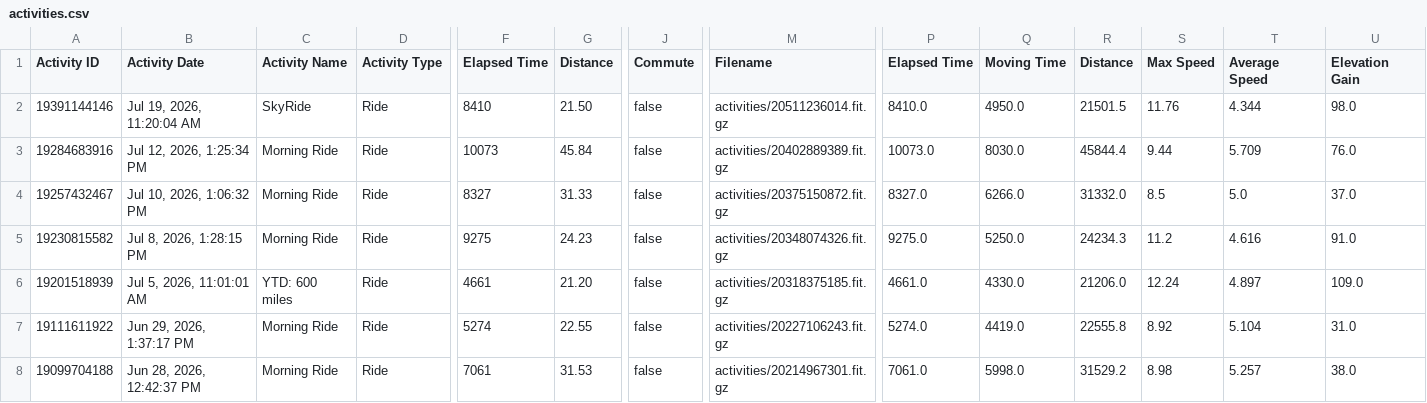
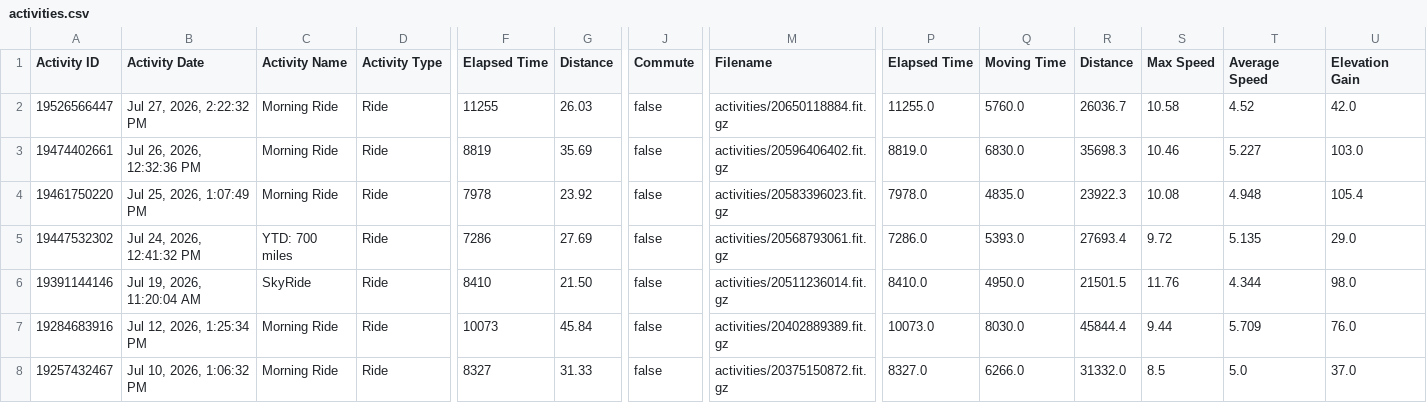
Before and after one commit to esimms999/cyclestatsv2, a CSV file: inst/extdata/activities.csv, drawn as a sheet; only a part is shown, gaps mark what is left out; the shorter side is filled out with more unchanged rows; rows hold the shown columns only; the diff names each change by its address in the sheet, - before the commit and + after, or states it on an @@ line.

Commit message:
Update data, packages, manifest

```diff
--- a/inst/extdata/activities.csv
+++ b/inst/extdata/activities.csv
+row 2: 19526566447 | Jul 27, 2026, 2:22:32 PM | Morning Ride | Ride | 11255 | 26.03 | false | activities/20650118884.fit.gz | 11255.0 | 5760.0 | 26036.7 | 10.58 | 4.52 | 42.0
+row 3: 19474402661 | Jul 26, 2026, 12:32:36 PM | Morning Ride | Ride | 8819 | 35.69 | false | activities/20596406402.fit.gz | 8819.0 | 6830.0 | 35698.3 | 10.46 | 5.227 | 103.0
+row 4: 19461750220 | Jul 25, 2026, 1:07:49 PM | Morning Ride | Ride | 7978 | 23.92 | false | activities/20583396023.fit.gz | 7978.0 | 4835.0 | 23922.3 | 10.08 | 4.948 | 105.4
+row 5: 19447532302 | Jul 24, 2026, 12:41:32 PM | YTD: 700 miles | Ride | 7286 | 27.69 | false | activities/20568793061.fit.gz | 7286.0 | 5393.0 | 27693.4 | 9.72 | 5.135 | 29.0
```
Also changed, not shown: 2 other files.
